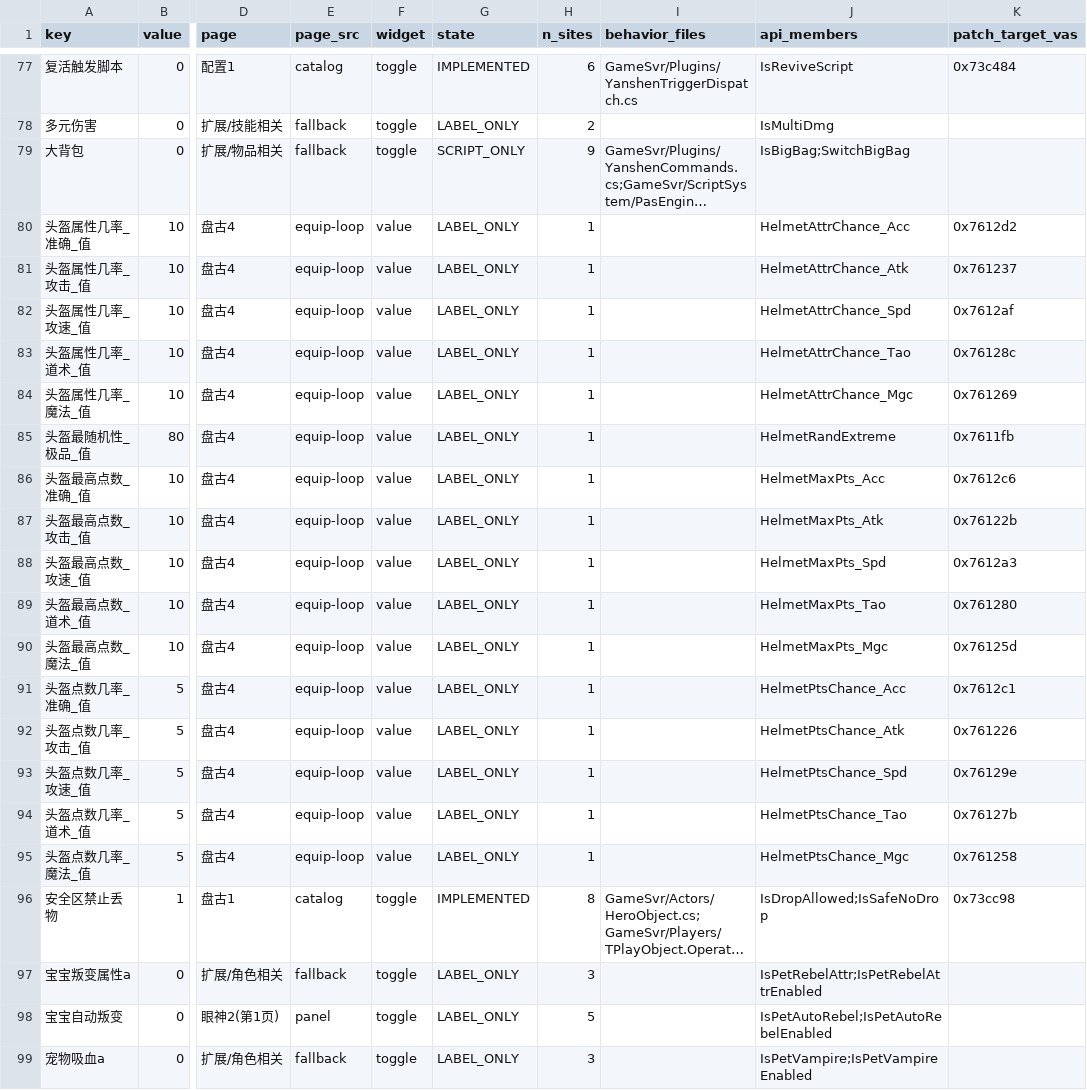
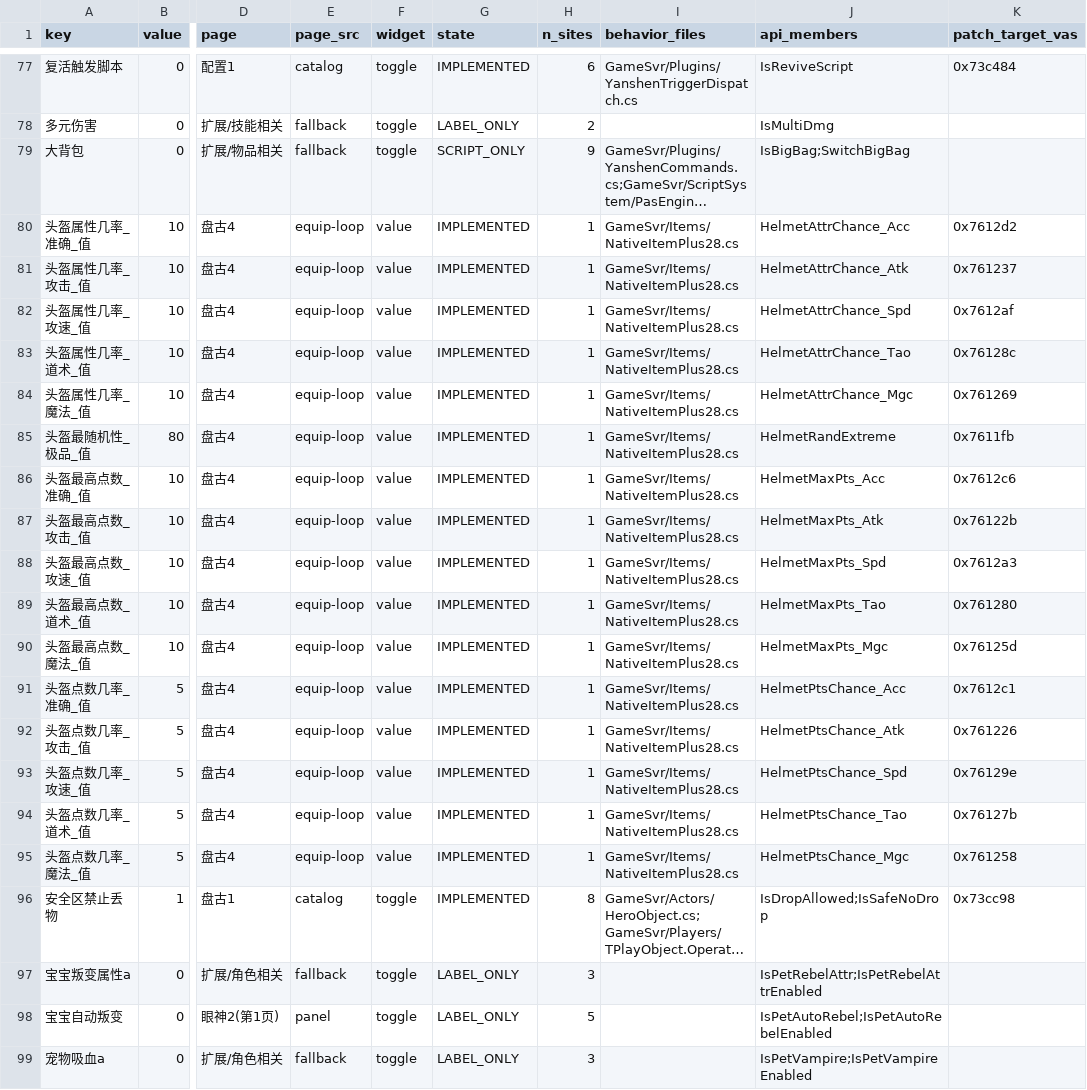
Before and after one commit to guotianxiang1/LyoMir2, a TSV file: docs/ys_gui_matrix.tsv, drawn as a sheet; only a part is shown, gaps mark what is left out; long unchanged cells end in …; the diff covers the shown part only; the diff names each change by its address in the sheet, - before the commit and + after, or states it on an @@ line.

```diff
--- a/docs/ys_gui_matrix.tsv
+++ b/docs/ys_gui_matrix.tsv
-G80:G95 (state): LABEL_ONLY
+G80:G95 (state): IMPLEMENTED
-I80:I95 (behavior_files): (empty)
+I80:I95 (behavior_files): GameSvr/Items/NativeItemPlus28.cs
```
Also changed, not shown: 160 edited cells elsewhere in this file, 2 other files.
